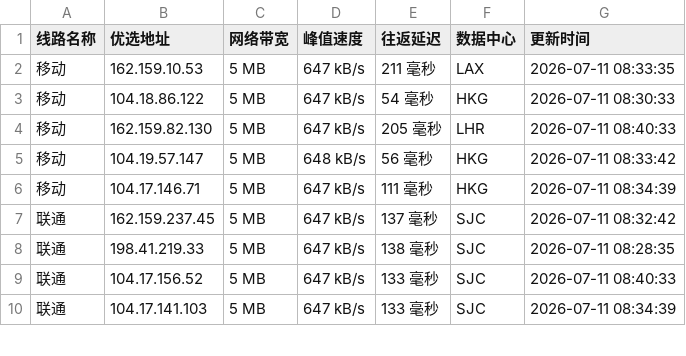
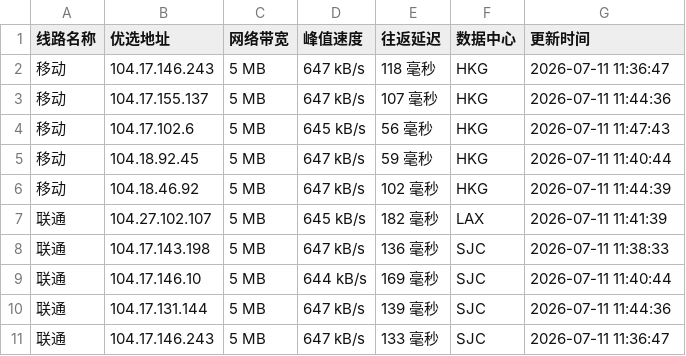
Before and after one commit to 748171997rui-afk/cfipyx, a CSV file: cfip.csv, drawn as a sheet; only a part is shown; the diff covers the shown part only.

```diff
--- a/cfip.csv
+++ b/cfip.csv
@@ -1,10 +1,11 @@
 线路名称,优选地址,网络带宽,峰值速度,往返延迟,数据中心,更新时间
-移动,162.159.10.53,5 MB,647 kB/s,211 毫秒,LAX,2026-07-11 08:33:35
-移动,104.18.86.122,5 MB,647 kB/s,54 毫秒,HKG,2026-07-11 08:30:33
-移动,162.159.82.130,5 MB,647 kB/s,205 毫秒,LHR,2026-07-11 08:40:33
-移动,104.19.57.147,5 MB,648 kB/s,56 毫秒,HKG,2026-07-11 08:33:42
-移动,104.17.146.71,5 MB,647 kB/s,111 毫秒,HKG,2026-07-11 08:34:39
-联通,162.159.237.45,5 MB,647 kB/s,137 毫秒,SJC,2026-07-11 08:32:42
-联通,198.41.219.33,5 MB,647 kB/s,138 毫秒,SJC,2026-07-11 08:28:35
-联通,104.17.156.52,5 MB,647 kB/s,133 毫秒,SJC,2026-07-11 08:40:33
-联通,104.17.141.103,5 MB,647 kB/s,133 毫秒,SJC,2026-07-11 08:34:39
+移动,104.17.146.243,5 MB,647 kB/s,118 毫秒,HKG,2026-07-11 11:36:47
+移动,104.17.155.137,5 MB,647 kB/s,107 毫秒,HKG,2026-07-11 11:44:36
+移动,104.17.102.6,5 MB,645 kB/s,56 毫秒,HKG,2026-07-11 11:47:43
+移动,104.18.92.45,5 MB,647 kB/s,59 毫秒,HKG,2026-07-11 11:40:44
+移动,104.18.46.92,5 MB,647 kB/s,102 毫秒,HKG,2026-07-11 11:44:39
+联通,104.27.102.107,5 MB,645 kB/s,182 毫秒,LAX,2026-07-11 11:41:39
+联通,104.17.143.198,5 MB,647 kB/s,136 毫秒,SJC,2026-07-11 11:38:33
+联通,104.17.146.10,5 MB,644 kB/s,169 毫秒,SJC,2026-07-11 11:40:44
+联通,104.17.131.144,5 MB,647 kB/s,139 毫秒,SJC,2026-07-11 11:44:36
+联通,104.17.146.243,5 MB,647 kB/s,133 毫秒,SJC,2026-07-11 11:36:47
```
Also changed, not shown: 1 removed row and 15 edited cells elsewhere in this file, 1 other file.
